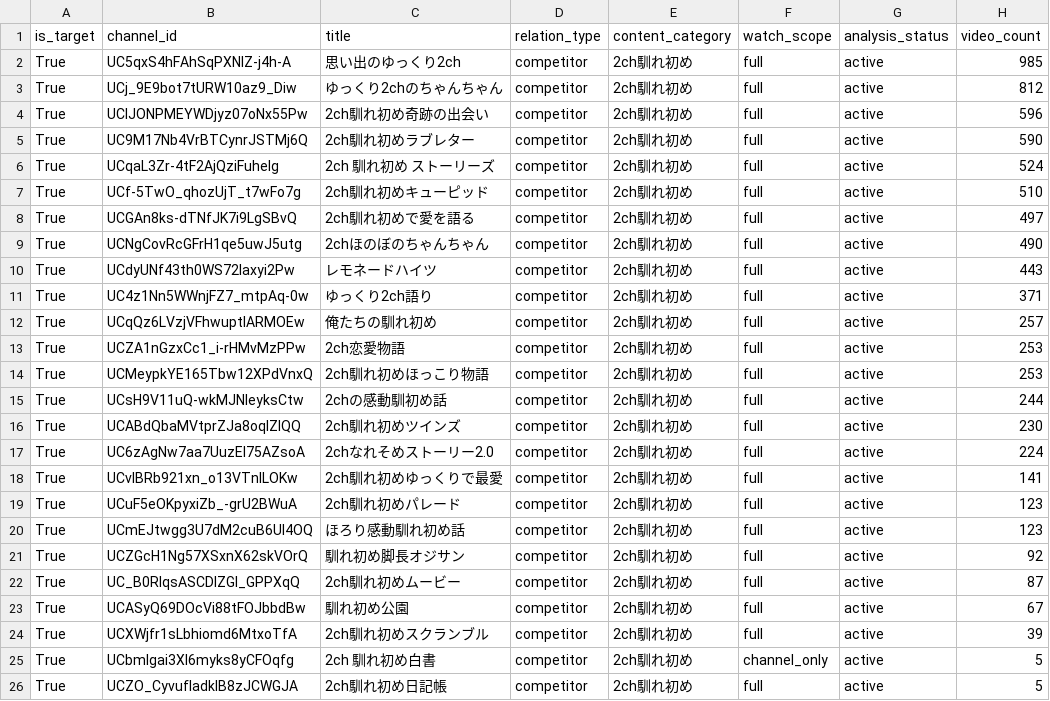
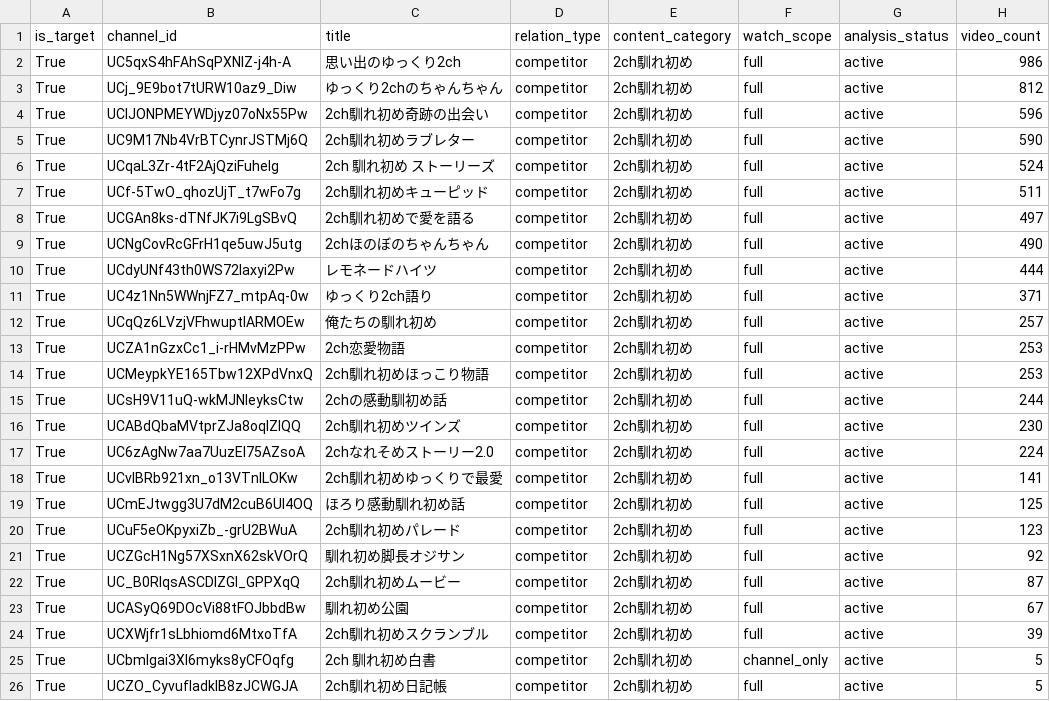
Before and after one commit to japonismy/naresome-kikaku-research, a CSV file: reports/channel_scope.csv, drawn as a sheet; only a part is shown.

```diff
--- a/reports/channel_scope.csv
+++ b/reports/channel_scope.csv
@@ -1,3 +1,3 @@
 is_target,channel_id,title,relation_type,content_category,watch_scope,analysis_status,video_count
-True,UC5qxS4hFAhSqPXNIZ-j4h-A,思い出のゆっくり2ch,competitor,2ch馴れ初め,full,active,985
+True,UC5qxS4hFAhSqPXNIZ-j4h-A,思い出のゆっくり2ch,competitor,2ch馴れ初め,full,active,986
 True,UCj_9E9bot7tURW10az9_Diw,ゆっくり2chのちゃんちゃん,competitor,2ch馴れ初め,full,active,812
@@ -6,6 +6,6 @@ True,UC9M17Nb4VrBTCynrJSTMj6Q,2ch馴れ初めラブレター,competitor,2ch馴
 True,UCqaL3Zr-4tF2AjQziFuhelg,2ch 馴れ初め ストーリーズ,competitor,2ch馴れ初め,full,active,524
-True,UCf-5TwO_qhozUjT_t7wFo7g,2ch馴れ初めキューピッド,competitor,2ch馴れ初め,full,active,510
+True,UCf-5TwO_qhozUjT_t7wFo7g,2ch馴れ初めキューピッド,competitor,2ch馴れ初め,full,active,511
 True,UCGAn8ks-dTNfJK7i9LgSBvQ,2ch馴れ初めで愛を語る,competitor,2ch馴れ初め,full,active,497
 True,UCNgCovRcGFrH1qe5uwJ5utg,2chほのぼのちゃんちゃん,competitor,2ch馴れ初め,full,active,490
-True,UCdyUNf43th0WS72Iaxyi2Pw,レモネードハイツ,competitor,2ch馴れ初め,full,active,443
+True,UCdyUNf43th0WS72Iaxyi2Pw,レモネードハイツ,competitor,2ch馴れ初め,full,active,444
 True,UC4z1Nn5WWnjFZ7_mtpAq-0w,ゆっくり2ch語り,competitor,2ch馴れ初め,full,active,371
@@ -18,4 +18,4 @@ True,UC6zAgNw7aa7UuzEI75AZsoA,2chなれそめストーリー2.0,competitor,2ch
 True,UCvlBRb921xn_o13VTnILOKw,2ch馴れ初めゆっくりで最愛,competitor,2ch馴れ初め,full,active,141
+True,UCmEJtwgg3U7dM2cuB6UI4OQ,ほろり感動馴れ初め話,competitor,2ch馴れ初め,full,active,125
 True,UCuF5eOKpyxiZb_-grU2BWuA,2ch馴れ初めパレード,competitor,2ch馴れ初め,full,active,123
-True,UCmEJtwgg3U7dM2cuB6UI4OQ,ほろり感動馴れ初め話,competitor,2ch馴れ初め,full,active,123
 True,UCZGcH1Ng57XSxnX62skVOrQ,馴れ初め脚長オジサン,competitor,2ch馴れ初め,full,active,92
```
Also changed, not shown: data_sources/youtube_channel_status.csv, data_sources/youtube_current_stats.csv, 8 other files.
